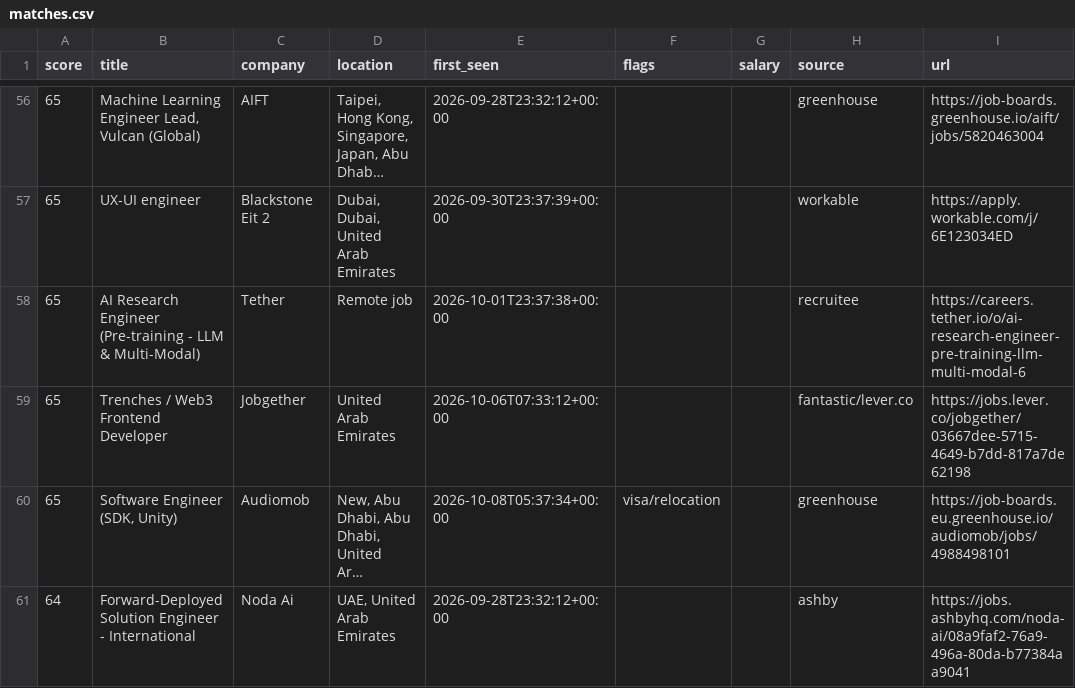
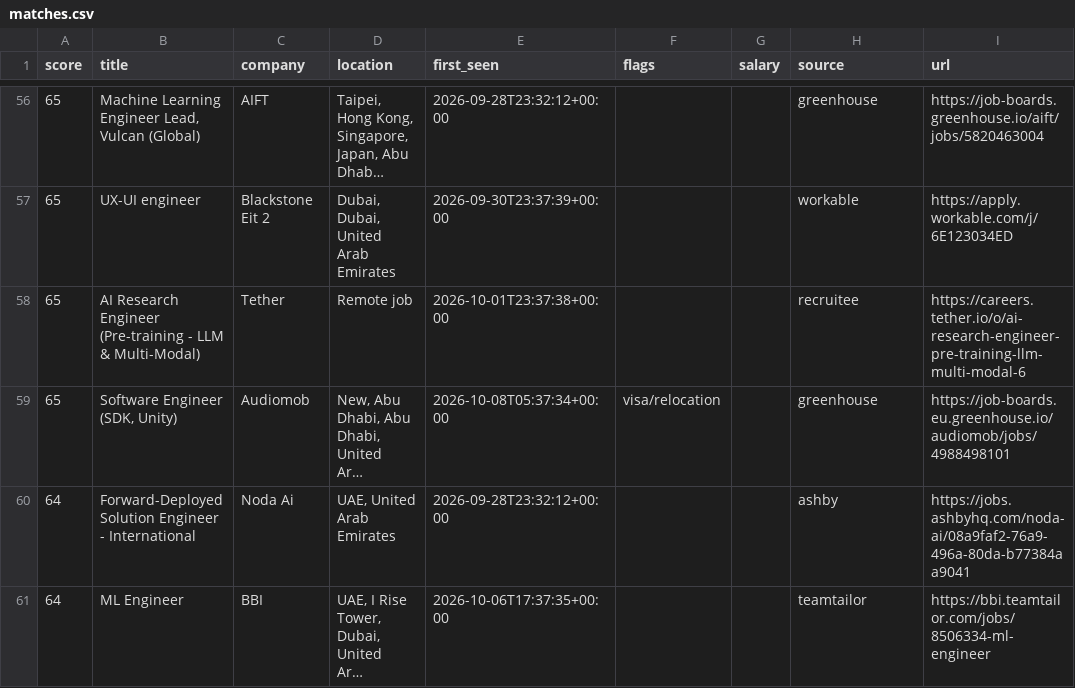
Before and after one commit to hafiz-hilalhumaid/uae-job-radar, a CSV file: data/matches.csv, drawn as a sheet; only a part is shown, gaps mark what is left out; the shorter side is filled out with more unchanged rows; long unchanged cells end in …; the diff names each change by its address in the sheet, - before the commit and + after, or states it on an @@ line.

```diff
--- a/data/matches.csv
+++ b/data/matches.csv
-row 59: 65 | Trenches / Web3 Frontend Developer | Jobgether | United Arab Emirates | 2026-10-06T07:33:12+00:00 |  |  | fantastic/lever.co | https://jobs.lever.co/jobgether/03667dee-5715-4649-b7dd-817a7de62198
```
Also changed, not shown: 3 other files.
